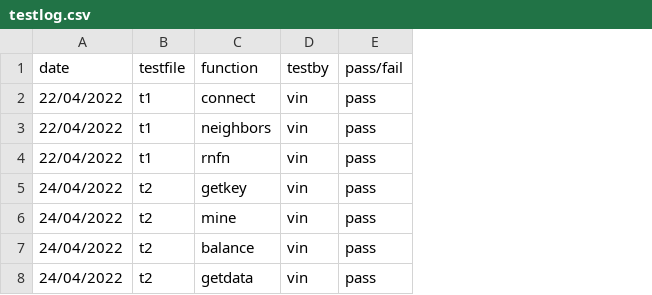
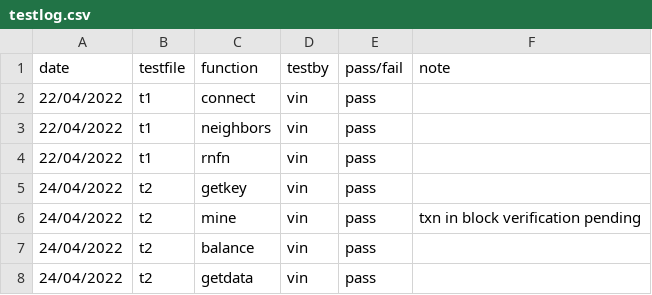
Before and after one commit to deshiyan1010/dao-cab, a CSV file: testing/testlog.csv, drawn as a sheet; the diff names each change by its address in the sheet, - before the commit and + after, or states it on an @@ line.

Commit message:
note added

```diff
--- a/testing/testlog.csv
+++ b/testing/testlog.csv
+column F (note), row 6: txn in block verification pending
```
Also changed, not shown: 1 other file.
